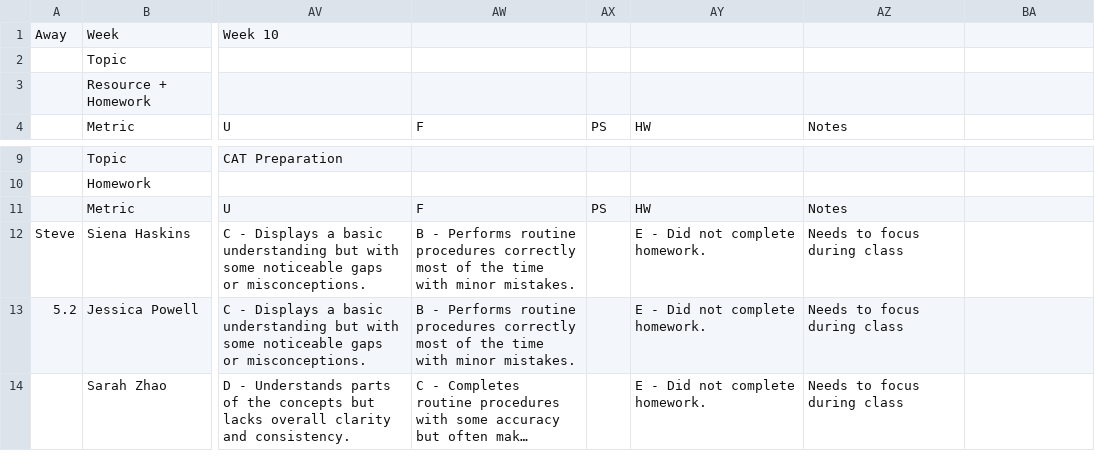
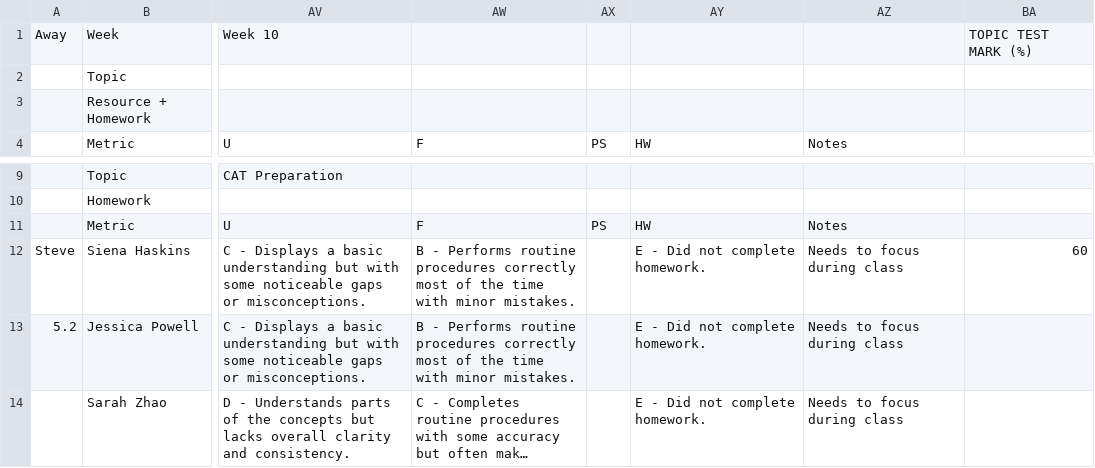
Before and after one commit to Zyphias/cmc-report-generation, a CSV file: src/csv_store/24t3y9.csv, drawn as a sheet; only a part is shown, gaps mark what is left out; long unchanged cells end in …; the diff names each change by its address in the sheet, - before the commit and + after, or states it on an @@ line.

Commit message:
updated csv for y9

```diff
--- a/src/csv_store/24t3y9.csv
+++ b/src/csv_store/24t3y9.csv
-BA1: (empty)
+BA1: TOPIC TEST MARK (%)
-BA12: (empty)
+BA12: 60
```
